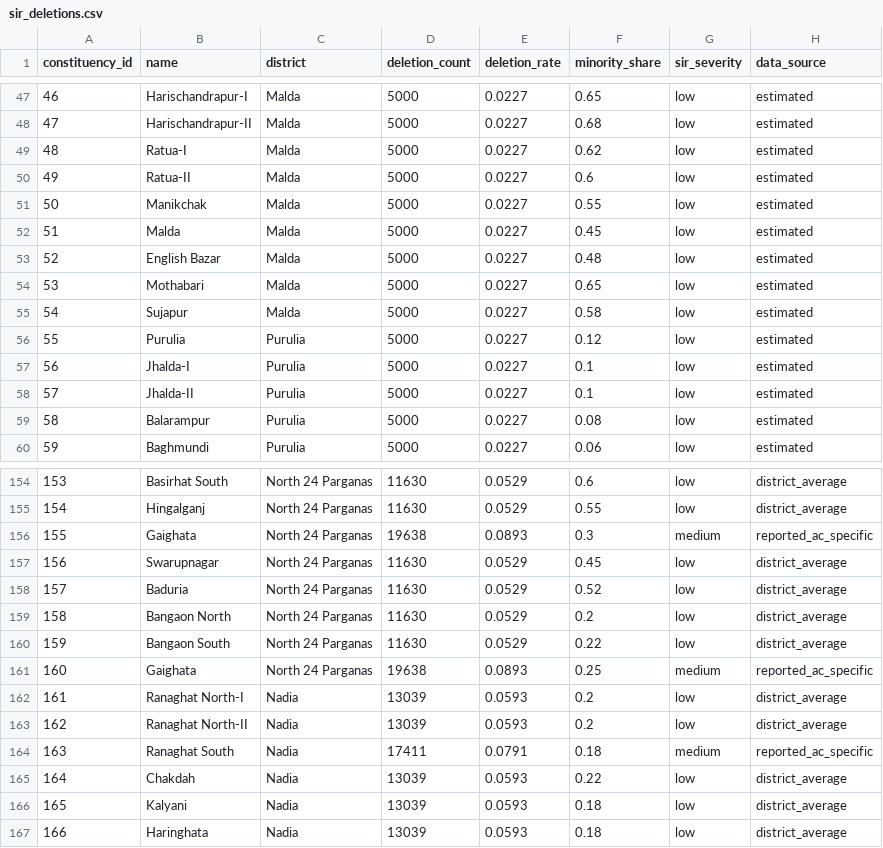
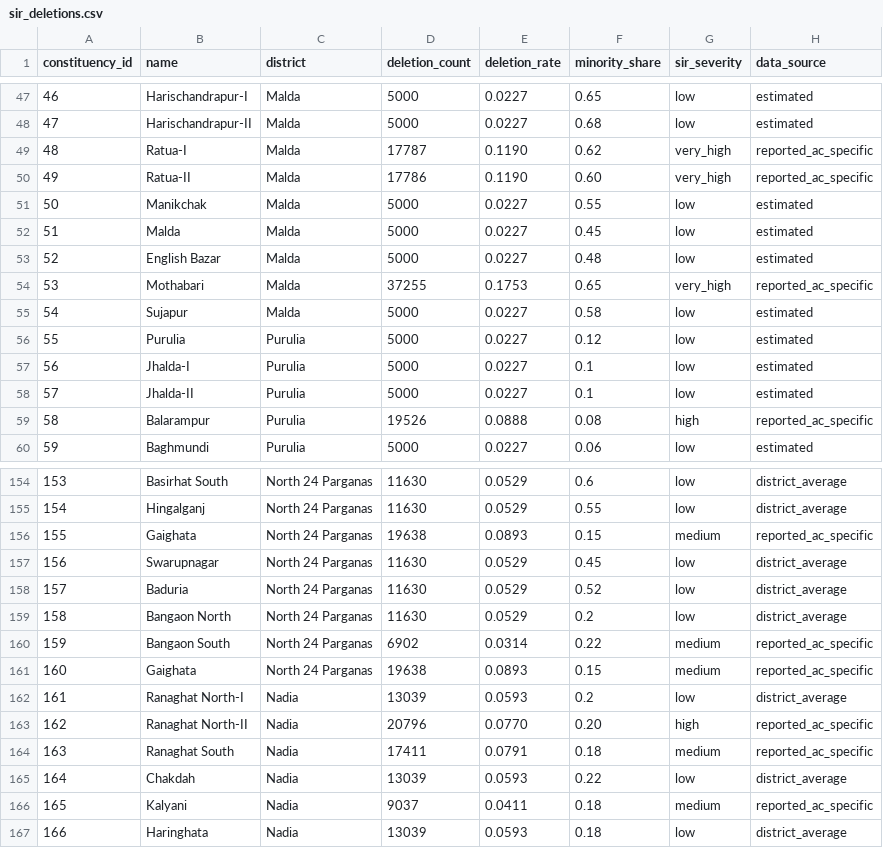
Before and after one commit to rath1991/wb_election_2026_dashboard_bayes_prediction, a CSV file: data/sir_deletions.csv, drawn as a sheet; only a part is shown, gaps mark what is left out; the diff covers the shown part only.

```diff
--- a/data/sir_deletions.csv
+++ b/data/sir_deletions.csv
@@ -48,4 +48,4 @@ constituency_id,name,district,deletion_count,deletion_rate,minority_share,sir_se
 47,Harischandrapur-II,Malda,5000,0.0227,0.68,low,estimated
-48,Ratua-I,Malda,5000,0.0227,0.62,low,estimated
-49,Ratua-II,Malda,5000,0.0227,0.6,low,estimated
+48,Ratua-I,Malda,17787,0.1190,0.62,very_high,reported_ac_specific
+49,Ratua-II,Malda,17786,0.1190,0.60,very_high,reported_ac_specific
 50,Manikchak,Malda,5000,0.0227,0.55,low,estimated
@@ -53,3 +53,3 @@ constituency_id,name,district,deletion_count,deletion_rate,minority_share,sir_se
 52,English Bazar,Malda,5000,0.0227,0.48,low,estimated
-53,Mothabari,Malda,5000,0.0227,0.65,low,estimated
+53,Mothabari,Malda,37255,0.1753,0.65,very_high,reported_ac_specific
 54,Sujapur,Malda,5000,0.0227,0.58,low,estimated
@@ -58,3 +58,3 @@ constituency_id,name,district,deletion_count,deletion_rate,minority_share,sir_se
 57,Jhalda-II,Purulia,5000,0.0227,0.1,low,estimated
-58,Balarampur,Purulia,5000,0.0227,0.08,low,estimated
+58,Balarampur,Purulia,19526,0.0888,0.08,high,reported_ac_specific
 59,Baghmundi,Purulia,5000,0.0227,0.06,low,estimated
@@ -155,3 +155,3 @@ constituency_id,name,district,deletion_count,deletion_rate,minority_share,sir_se
 154,Hingalganj,North 24 Parganas,11630,0.0529,0.55,low,district_average
-155,Gaighata,North 24 Parganas,19638,0.0893,0.3,medium,reported_ac_specific
+155,Gaighata,North 24 Parganas,19638,0.0893,0.15,medium,reported_ac_specific
 156,Swarupnagar,North 24 Parganas,11630,0.0529,0.45,low,district_average
@@ -159,9 +159,9 @@ constituency_id,name,district,deletion_count,deletion_rate,minority_share,sir_se
 158,Bangaon North,North 24 Parganas,11630,0.0529,0.2,low,district_average
-159,Bangaon South,North 24 Parganas,11630,0.0529,0.22,low,district_average
-160,Gaighata,North 24 Parganas,19638,0.0893,0.25,medium,reported_ac_specific
+159,Bangaon South,North 24 Parganas,6902,0.0314,0.22,medium,reported_ac_specific
+160,Gaighata,North 24 Parganas,19638,0.0893,0.15,medium,reported_ac_specific
 161,Ranaghat North-I,Nadia,13039,0.0593,0.2,low,district_average
-162,Ranaghat North-II,Nadia,13039,0.0593,0.2,low,district_average
+162,Ranaghat North-II,Nadia,20796,0.0770,0.20,high,reported_ac_specific
 163,Ranaghat South,Nadia,17411,0.0791,0.18,medium,reported_ac_specific
 164,Chakdah,Nadia,13039,0.0593,0.22,low,district_average
-165,Kalyani,Nadia,13039,0.0593,0.18,low,district_average
+165,Kalyani,Nadia,9037,0.0411,0.18,medium,reported_ac_specific
 166,Haringhata,Nadia,13039,0.0593,0.18,low,district_average
```
Also changed, not shown: 3 added rows and 85 edited cells elsewhere in this file, data/wb_constituencies.csv, 3 other files.
